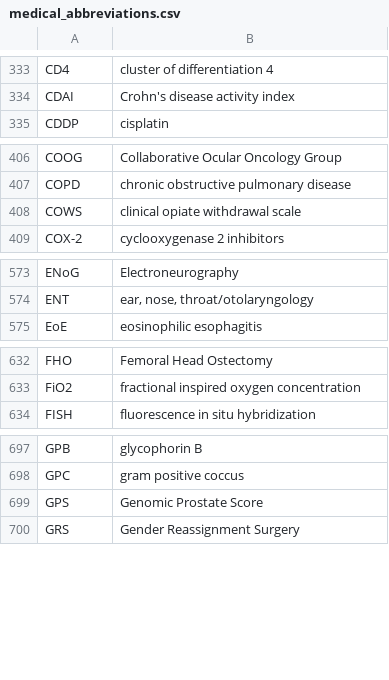
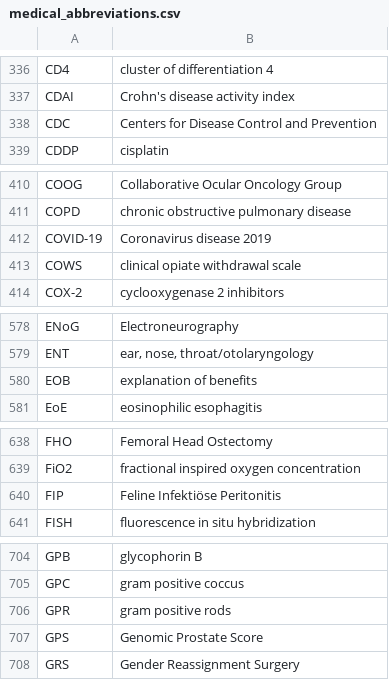
Before and after one commit to imantsm/medical_abbreviations, a CSV file: medical_abbreviations.csv, drawn as a sheet; only a part is shown, gaps mark what is left out; the diff covers the shown part only; the diff names each change by its address in the sheet, - before the commit and + after, or states it on an @@ line.

```diff
--- a/medical_abbreviations.csv
+++ b/medical_abbreviations.csv
+row 338: CDC | Centers for Disease Control and Prevention
+row 412: COVID-19 | Coronavirus disease 2019
+row 580: EOB | explanation of benefits
+row 640: FIP | Feline Infektiöse Peritonitis
+row 706: GPR | gram positive rods
```
Also changed, not shown: 12 added rows elsewhere in this file.
